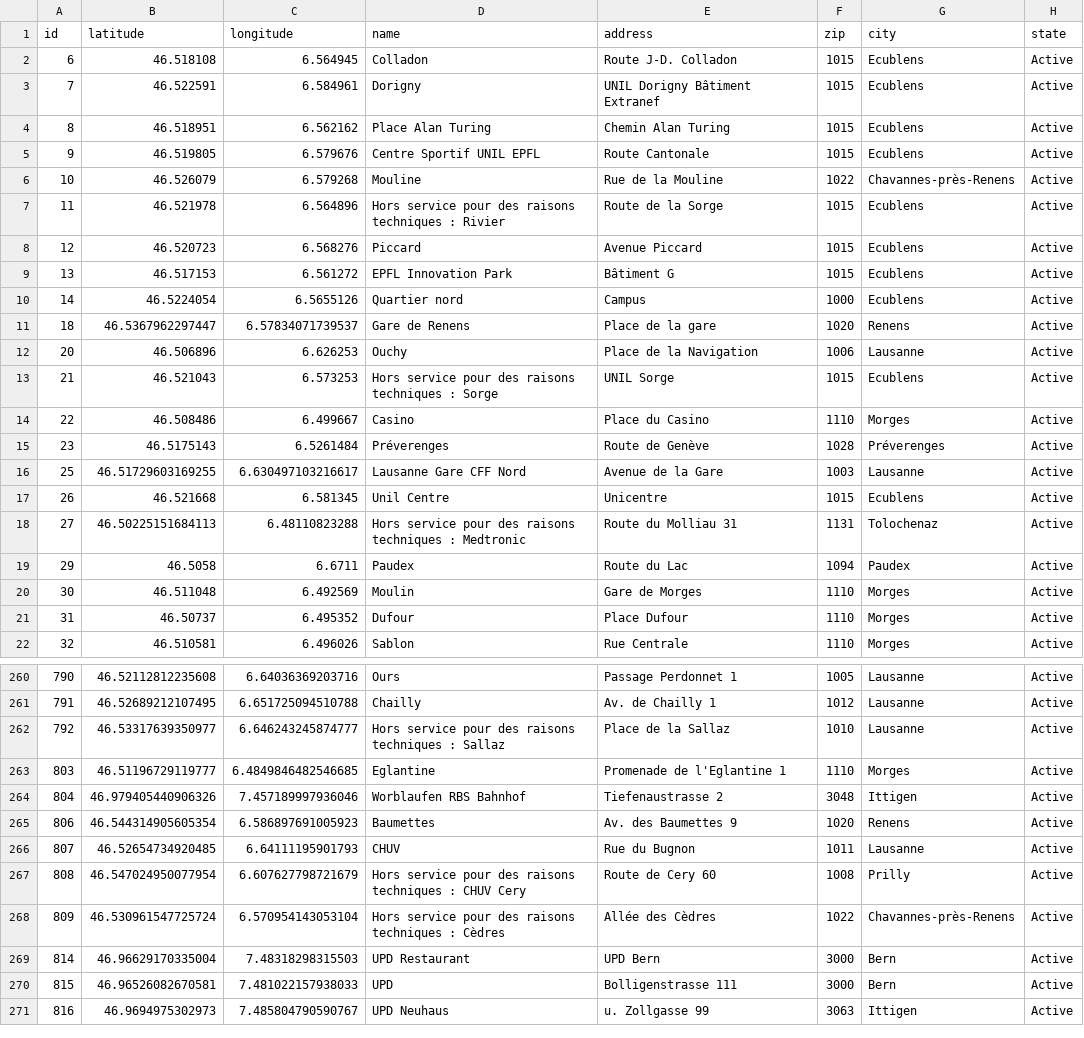
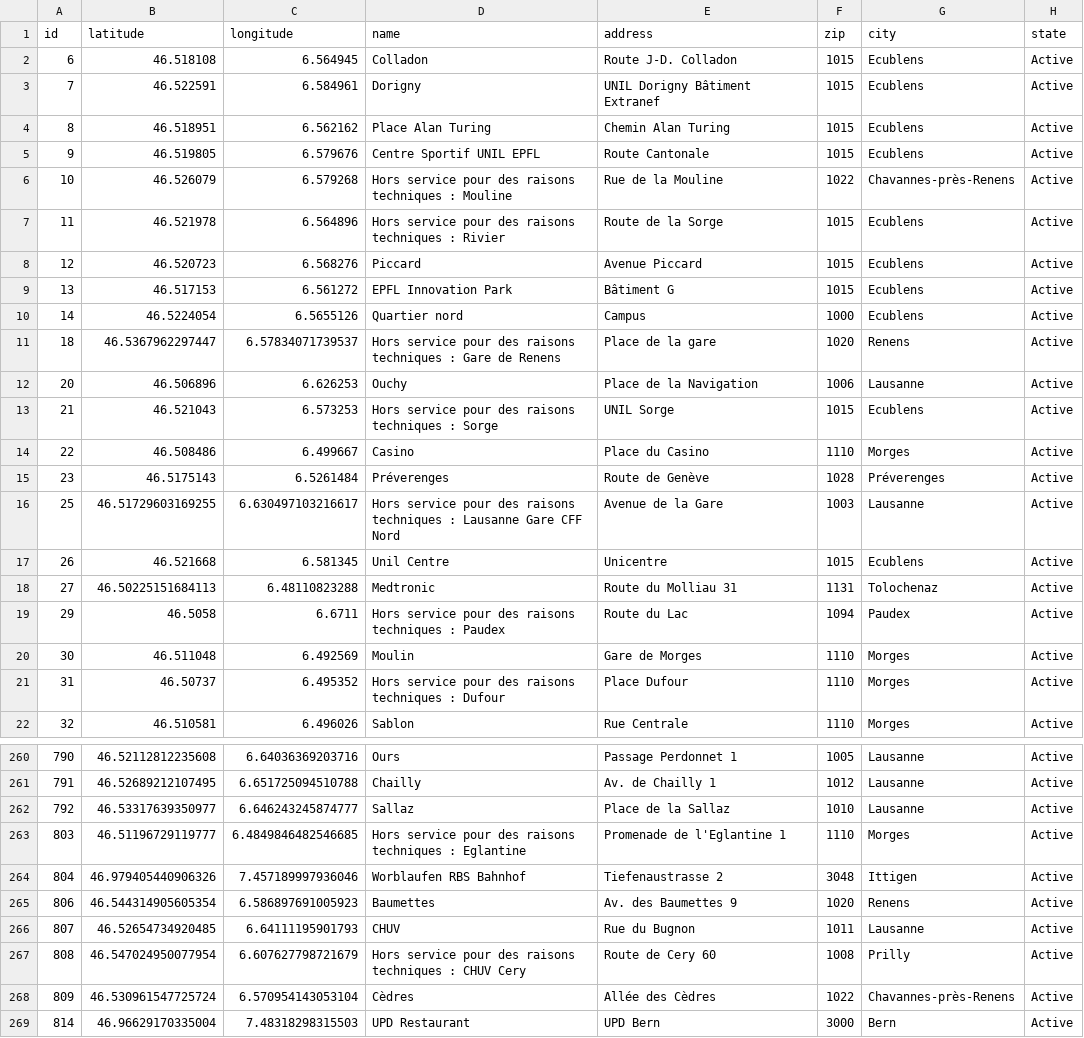
Before and after one commit to misialq/publibike-stations, a CSV file: stations/stations.csv, drawn as a sheet; only a part is shown, gaps mark what is left out; the shorter side is filled out with more unchanged rows; the diff covers the shown part only.

```diff
--- a/stations/stations.csv
+++ b/stations/stations.csv
@@ -5,3 +5,3 @@ id,latitude,longitude,name,address,zip,city,state
 9,46.519805,6.579676,Centre Sportif UNIL EPFL,Route Cantonale,1015,Ecublens,Active
-10,46.526079,6.579268,Mouline,Rue de la Mouline,1022,Chavannes-près-Renens,Active
+10,46.526079,6.579268,Hors service pour des raisons techniques : Mouline,Rue de la Mouline,1022,Chavannes-près-Renens,Active
 11,46.521978,6.564896,Hors service pour des raisons techniques : Rivier,Route de la Sorge,1015,Ecublens,Active
@@ -10,3 +10,3 @@ id,latitude,longitude,name,address,zip,city,state
 14,46.5224054,6.5655126,Quartier nord,Campus,1000,Ecublens,Active
-18,46.5367962297447,6.57834071739537,Gare de Renens,Place de la gare,1020,Renens,Active
+18,46.5367962297447,6.57834071739537,Hors service pour des raisons techniques : Gare de Renens,Place de la gare,1020,Renens,Active
 20,46.506896,6.626253,Ouchy,Place de la Navigation,1006,Lausanne,Active
@@ -15,8 +15,8 @@ id,latitude,longitude,name,address,zip,city,state
 23,46.5175143,6.5261484,Préverenges,Route de Genève,1028,Préverenges,Active
-25,46.51729603169255,6.630497103216617,Lausanne Gare CFF Nord,Avenue de la Gare,1003,Lausanne,Active
+25,46.51729603169255,6.630497103216617,Hors service pour des raisons techniques : Lausanne Gare CFF Nord,Avenue de la Gare,1003,Lausanne,Active
 26,46.521668,6.581345,Unil Centre,Unicentre,1015,Ecublens,Active
-27,46.50225151684113,6.48110823288,Hors service pour des raisons techniques : Medtronic,Route du Molliau 31,1131,Tolochenaz,Active
-29,46.5058,6.6711,Paudex,Route du Lac,1094,Paudex,Active
+27,46.50225151684113,6.48110823288,Medtronic,Route du Molliau 31,1131,Tolochenaz,Active
+29,46.5058,6.6711,Hors service pour des raisons techniques : Paudex,Route du Lac,1094,Paudex,Active
 30,46.511048,6.492569,Moulin,Gare de Morges,1110,Morges,Active
-31,46.50737,6.495352,Dufour,Place Dufour,1110,Morges,Active
+31,46.50737,6.495352,Hors service pour des raisons techniques : Dufour,Place Dufour,1110,Morges,Active
 32,46.510581,6.496026,Sablon,Rue Centrale,1110,Morges,Active
@@ -261,4 +261,4 @@ id,latitude,longitude,name,address,zip,city,state
 791,46.52689212107495,6.651725094510788,Chailly,Av. de Chailly 1,1012,Lausanne,Active
-792,46.53317639350977,6.646243245874777,Hors service pour des raisons techniques : Sallaz,Place de la Sallaz,1010,Lausanne,Active
-803,46.51196729119777,6.4849846482546685,Eglantine,Promenade de l'Eglantine 1,1110,Morges,Active
+792,46.53317639350977,6.646243245874777,Sallaz,Place de la Sallaz,1010,Lausanne,Active
+803,46.51196729119777,6.4849846482546685,Hors service pour des raisons techniques : Eglantine,Promenade de l'Eglantine 1,1110,Morges,Active
 804,46.979405440906326,7.457189997936046,Worblaufen RBS Bahnhof,Tiefenaustrasse 2,3048,Ittigen,Active
@@ -267,3 +267,3 @@ id,latitude,longitude,name,address,zip,city,state
 808,46.547024950077954,6.607627798721679,Hors service pour des raisons techniques : CHUV Cery,Route de Cery 60,1008,Prilly,Active
-809,46.530961547725724,6.570954143053104,Hors service pour des raisons techniques : Cèdres,Allée des Cèdres,1022,Chavannes-près-Renens,Active
+809,46.530961547725724,6.570954143053104,Cèdres,Allée des Cèdres,1022,Chavannes-près-Renens,Active
 814,46.96629170335004,7.48318298315503,UPD Restaurant,UPD Bern,3000,Bern,Active
```
Also changed, not shown: 13 edited cells elsewhere in this file.
